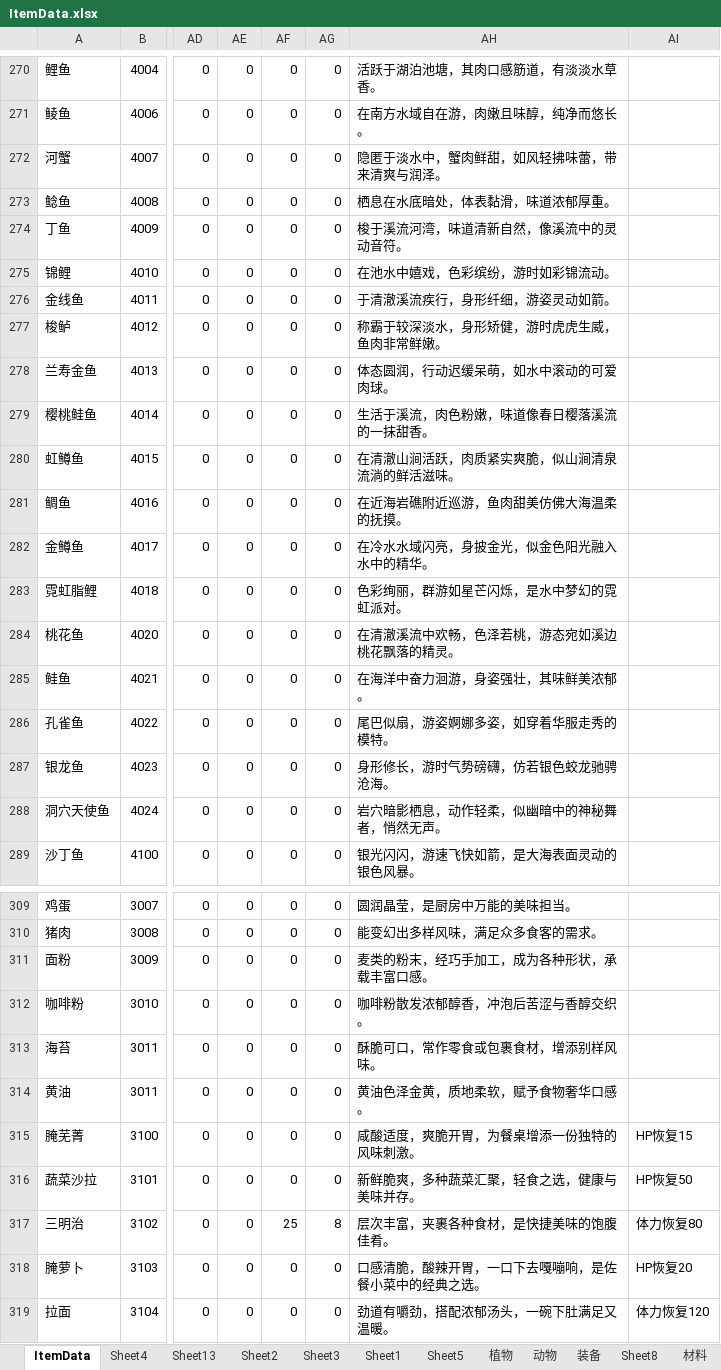
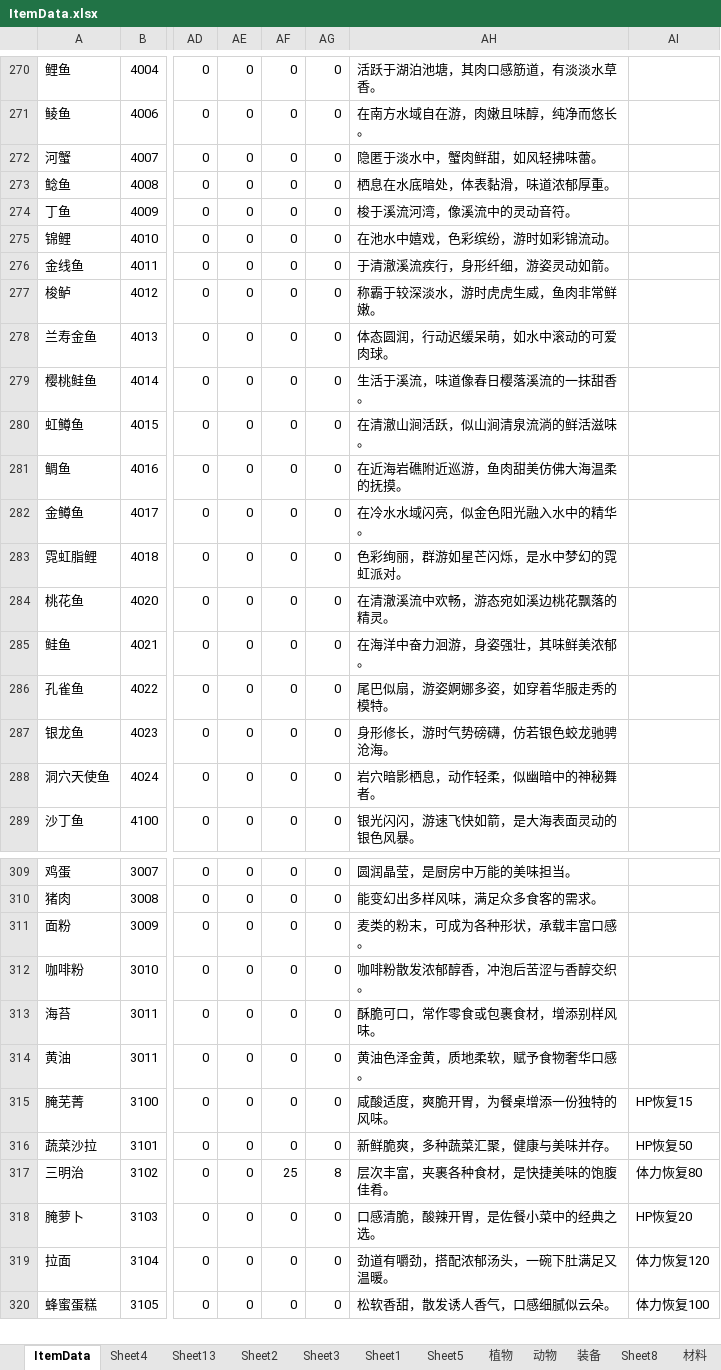
Before and after one commit to shanflyer/Rune-Factory, an Excel workbook: Datas/ItemData.xlsx, sheet ItemData, drawn as a sheet; only a part is shown, gaps mark what is left out; the shorter side is filled out with more unchanged rows; values as stored, in another font and other column widths than the file's, no cell formats; conditional formats not drawn; the diff covers the shown part only; the diff names each change by its address in the sheet, - before the commit and + after, or states it on an @@ line.

```diff
--- a/Datas/ItemData.xlsx (sheet ItemData)
+++ b/Datas/ItemData.xlsx (sheet ItemData)
-AH272: 隐匿于淡水中，蟹肉鲜甜，如风轻拂味蕾，带来清爽与润泽。
+AH272: 隐匿于淡水中，蟹肉鲜甜，如风轻拂味蕾。
-AH274: 梭于溪流河湾，味道清新自然，像溪流中的灵动音符。
+AH274: 梭于溪流河湾，像溪流中的灵动音符。
-AH277: 称霸于较深淡水，身形矫健，游时虎虎生威，鱼肉非常鲜嫩。
+AH277: 称霸于较深淡水，游时虎虎生威，鱼肉非常鲜嫩。
-AH279: 生活于溪流，肉色粉嫩，味道像春日樱落溪流的一抹甜香。
+AH279: 生活于溪流，味道像春日樱落溪流的一抹甜香。
-AH280: 在清澈山涧活跃，肉质紧实爽脆，似山涧清泉流淌的鲜活滋味。
+AH280: 在清澈山涧活跃，似山涧清泉流淌的鲜活滋味。
-AH282: 在冷水水域闪亮，身披金光，似金色阳光融入水中的精华。
+AH282: 在冷水水域闪亮，似金色阳光融入水中的精华。
-AH284: 在清澈溪流中欢畅，色泽若桃，游态宛如溪边桃花飘落的精灵。
+AH284: 在清澈溪流中欢畅，游态宛如溪边桃花飘落的精灵。
-AH288: 岩穴暗影栖息，动作轻柔，似幽暗中的神秘舞者，悄然无声。
+AH288: 岩穴暗影栖息，动作轻柔，似幽暗中的神秘舞者。
-AH311: 麦类的粉末，经巧手加工，成为各种形状，承载丰富口感。
+AH311: 麦类的粉末，可成为各种形状，承载丰富口感。
-AH315: 咸酸适度，爽脆开胃，为餐桌增添一份独特的风味刺激。
+AH315: 咸酸适度，爽脆开胃，为餐桌增添一份独特的风味。
-AH316: 新鲜脆爽，多种蔬菜汇聚，轻食之选，健康与美味并存。
+AH316: 新鲜脆爽，多种蔬菜汇聚，健康与美味并存。
-AH318: 口感清脆，酸辣开胃，一口下去嘎嘣响，是佐餐小菜中的经典之选。
+AH318: 口感清脆，酸辣开胃，是佐餐小菜中的经典之选。
```
Also changed, not shown: 11 edited cells elsewhere in this sheet, cell formats, Assets/Editor/DataDic/Data.xlsx, Datas/LanguageSwitchDataList.xlsx, 22 other files.
